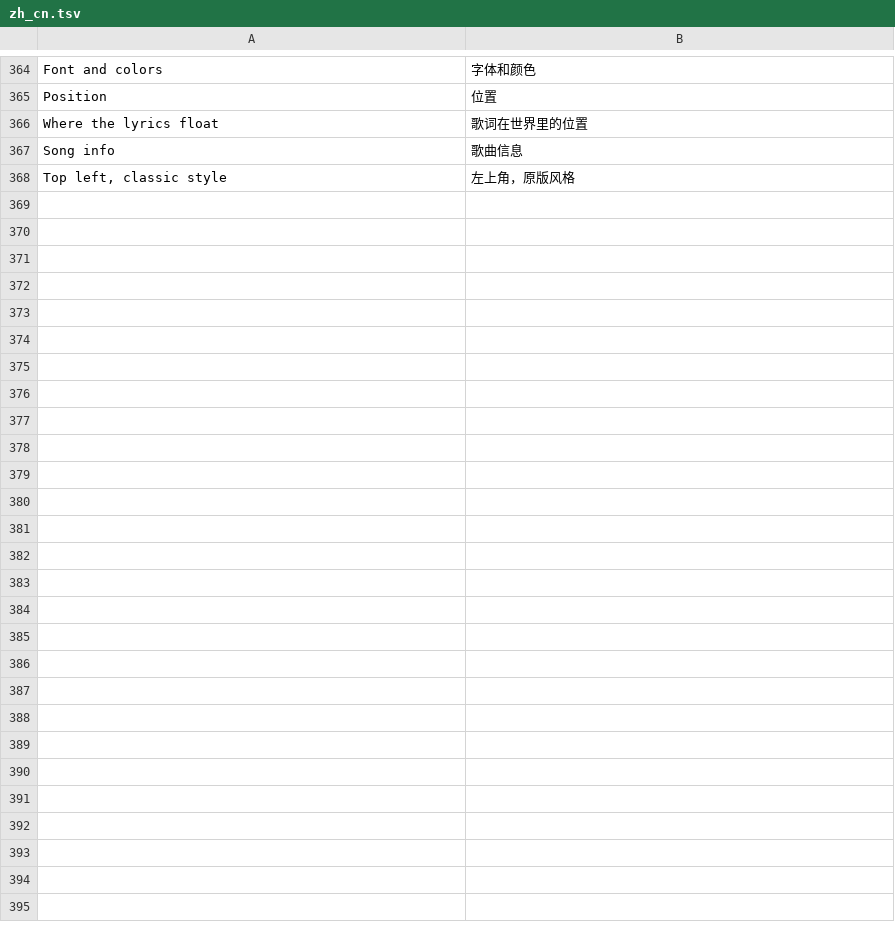
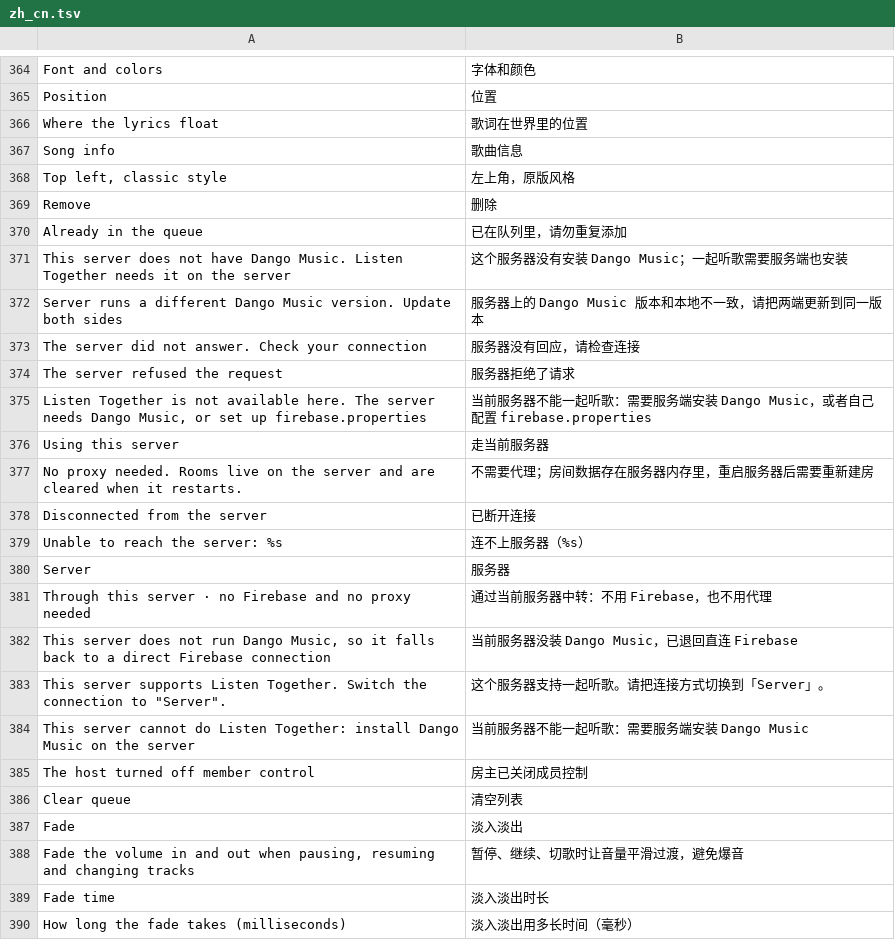
Before and after one commit to Sorihiko/DangoMusic, a TSV file: common/core/src/main/resources/assets/dangomusic/lang/zh_cn.tsv, drawn as a sheet; only a part is shown, gaps mark what is left out.

Commit message:
feat: member control, queue sync, fade in/out and UI fixes

```diff
--- a/common/core/src/main/resources/assets/dangomusic/lang/zh_cn.tsv
+++ b/common/core/src/main/resources/assets/dangomusic/lang/zh_cn.tsv
@@ -368 +368,23 @@ Song info	歌曲信息
 Top left, classic style	左上角，原版风格
+Remove	删除
+Already in the queue	已在队列里，请勿重复添加
+This server does not have Dango Music. Listen Together needs it on the server	这个服务器没有安装 Dango Music；一起听歌需要服务端也安装
+Server runs a different Dango Music version. Update both sides	服务器上的 Dango Music 版本和本地不一致，请把两端更新到同一版本
+The server did not answer. Check your connection	服务器没有回应，请检查连接
+The server refused the request	服务器拒绝了请求
+Listen Together is not available here. The server needs Dango Music, or set up firebase.properties	当前服务器不能一起听歌：需要服务端安装 Dango Music，或者自己配置 firebase.properties
+Using this server	走当前服务器
+No proxy needed. Rooms live on the server and are cleared when it restarts.	不需要代理；房间数据存在服务器内存里，重启服务器后需要重新建房
+Disconnected from the server	已断开连接
+Unable to reach the server: %s	连不上服务器（%s）
+Server	服务器
+Through this server · no Firebase and no proxy needed	通过当前服务器中转：不用 Firebase，也不用代理
+This server does not run Dango Music, so it falls back to a direct Firebase connection	当前服务器没装 Dango Music，已退回直连 Firebase
+This server supports Listen Together. Switch the connection to "Server".	这个服务器支持一起听歌。请把连接方式切换到「Server」。
+This server cannot do Listen Together: install Dango Music on the server	当前服务器不能一起听歌：需要服务端安装 Dango Music
+The host turned off member control	房主已关闭成员控制
+Clear queue	清空列表
+Fade	淡入淡出
+Fade the volume in and out when pausing, resuming and changing tracks	暂停、继续、切歌时让音量平滑过渡，避免爆音
+Fade time	淡入淡出时长
+How long the fade takes (milliseconds)	淡入淡出用多长时间（毫秒）
```
Also changed, not shown: 10 other files.
